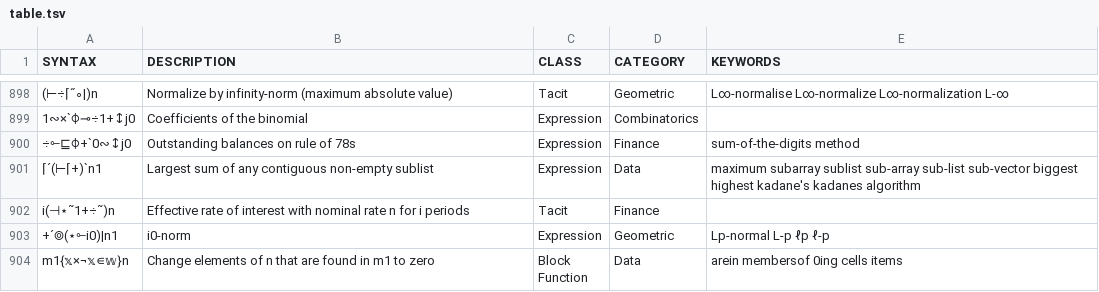
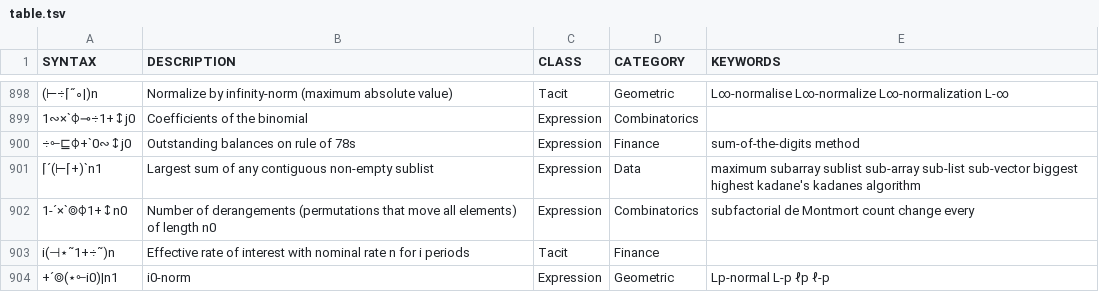
Before and after one commit to mlochbaum/bqncrate, a TSV file: table.tsv, drawn as a sheet; only a part is shown, gaps mark what is left out; the shorter side is filled out with more unchanged rows; the diff names each change by its address in the sheet, - before the commit and + after, or states it on an @@ line.

Commit message:
Derangement number

```diff
--- a/table.tsv
+++ b/table.tsv
+row 902: 1-´×`⌾⌽1+↕n0 | Number of derangements (permutations that move all elements) of length n0 | Expression | Combinatorics | subfactorial de Montmort count change every
```
